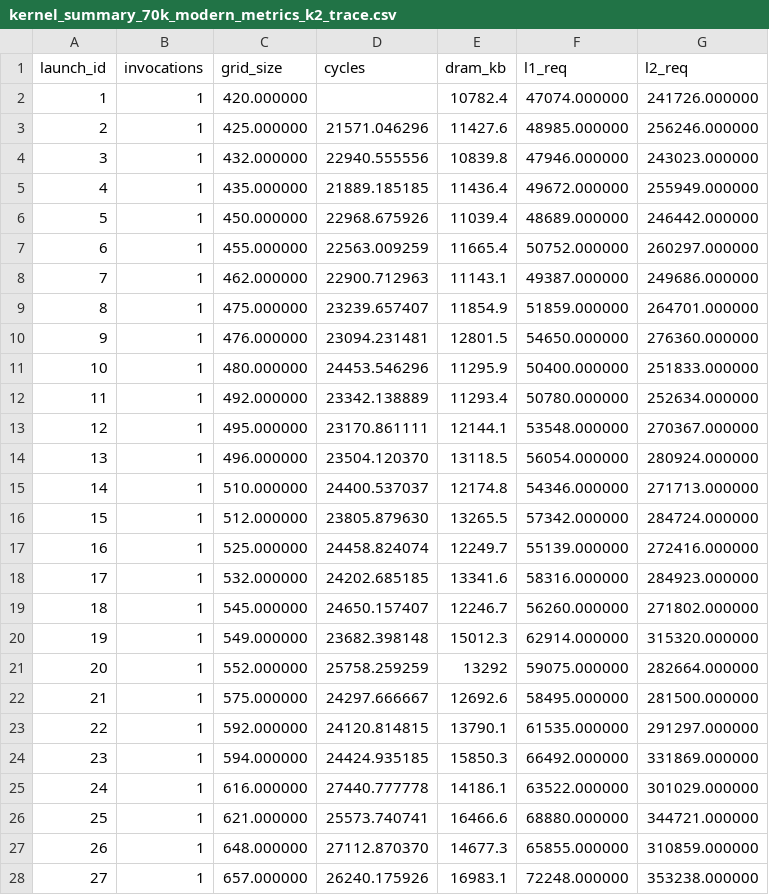
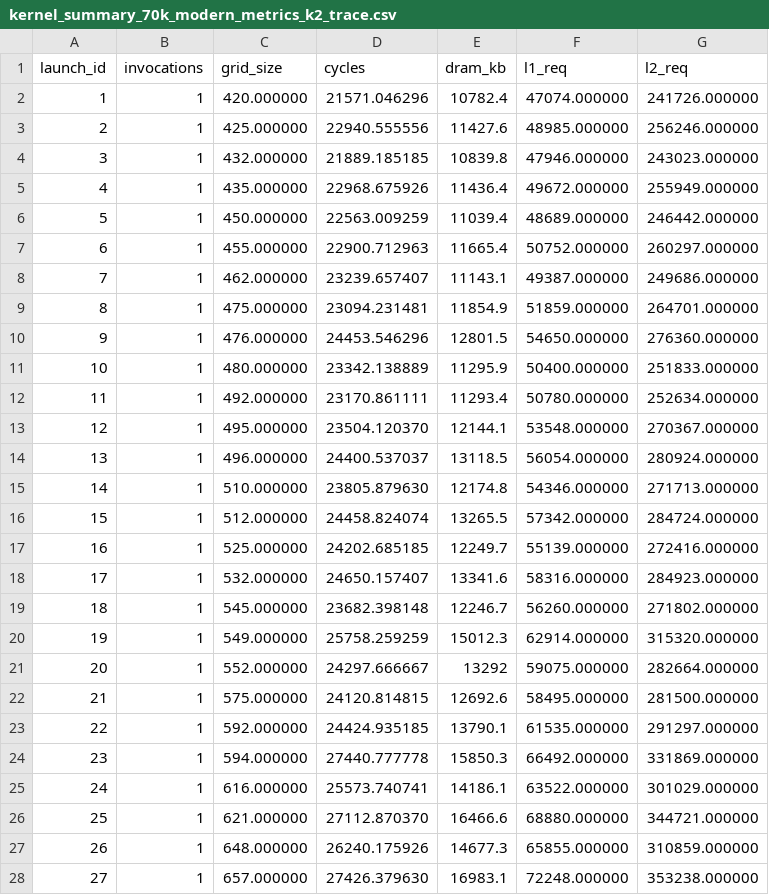
Before and after one commit to ASunil-17/ReSolveResults, a CSV file: kernel_summary_70k_modern_metrics_k2_trace.csv, drawn as a sheet; only a part is shown; the diff covers the shown part only.

```diff
--- a/kernel_summary_70k_modern_metrics_k2_trace.csv
+++ b/kernel_summary_70k_modern_metrics_k2_trace.csv
@@ -1,28 +1,28 @@
 launch_id,invocations,grid_size,cycles,dram_kb,l1_req,l2_req
-1,1,420.000000,,10782.4,47074.000000,241726.000000
-2,1,425.000000,21571.046296,11427.6,48985.000000,256246.000000
-3,1,432.000000,22940.555556,10839.8,47946.000000,243023.000000
-4,1,435.000000,21889.185185,11436.4,49672.000000,255949.000000
-5,1,450.000000,22968.675926,11039.4,48689.000000,246442.000000
-6,1,455.000000,22563.009259,11665.4,50752.000000,260297.000000
-7,1,462.000000,22900.712963,11143.1,49387.000000,249686.000000
-8,1,475.000000,23239.657407,11854.9,51859.000000,264701.000000
-9,1,476.000000,23094.231481,12801.5,54650.000000,276360.000000
-10,1,480.000000,24453.546296,11295.9,50400.000000,251833.000000
-11,1,492.000000,23342.138889,11293.4,50780.000000,252634.000000
-12,1,495.000000,23170.861111,12144.1,53548.000000,270367.000000
-13,1,496.000000,23504.120370,13118.5,56054.000000,280924.000000
-14,1,510.000000,24400.537037,12174.8,54346.000000,271713.000000
-15,1,512.000000,23805.879630,13265.5,57342.000000,284724.000000
-16,1,525.000000,24458.824074,12249.7,55139.000000,272416.000000
-17,1,532.000000,24202.685185,13341.6,58316.000000,284923.000000
-18,1,545.000000,24650.157407,12246.7,56260.000000,271802.000000
-19,1,549.000000,23682.398148,15012.3,62914.000000,315320.000000
-20,1,552.000000,25758.259259,13292,59075.000000,282664.000000
-21,1,575.000000,24297.666667,12692.6,58495.000000,281500.000000
-22,1,592.000000,24120.814815,13790.1,61535.000000,291297.000000
-23,1,594.000000,24424.935185,15850.3,66492.000000,331869.000000
-24,1,616.000000,27440.777778,14186.1,63522.000000,301029.000000
-25,1,621.000000,25573.740741,16466.6,68880.000000,344721.000000
-26,1,648.000000,27112.870370,14677.3,65855.000000,310859.000000
-27,1,657.000000,26240.175926,16983.1,72248.000000,353238.000000
+1,1,420.000000,21571.046296,10782.4,47074.000000,241726.000000
+2,1,425.000000,22940.555556,11427.6,48985.000000,256246.000000
+3,1,432.000000,21889.185185,10839.8,47946.000000,243023.000000
+4,1,435.000000,22968.675926,11436.4,49672.000000,255949.000000
+5,1,450.000000,22563.009259,11039.4,48689.000000,246442.000000
+6,1,455.000000,22900.712963,11665.4,50752.000000,260297.000000
+7,1,462.000000,23239.657407,11143.1,49387.000000,249686.000000
+8,1,475.000000,23094.231481,11854.9,51859.000000,264701.000000
+9,1,476.000000,24453.546296,12801.5,54650.000000,276360.000000
+10,1,480.000000,23342.138889,11295.9,50400.000000,251833.000000
+11,1,492.000000,23170.861111,11293.4,50780.000000,252634.000000
+12,1,495.000000,23504.120370,12144.1,53548.000000,270367.000000
+13,1,496.000000,24400.537037,13118.5,56054.000000,280924.000000
+14,1,510.000000,23805.879630,12174.8,54346.000000,271713.000000
+15,1,512.000000,24458.824074,13265.5,57342.000000,284724.000000
+16,1,525.000000,24202.685185,12249.7,55139.000000,272416.000000
+17,1,532.000000,24650.157407,13341.6,58316.000000,284923.000000
+18,1,545.000000,23682.398148,12246.7,56260.000000,271802.000000
+19,1,549.000000,25758.259259,15012.3,62914.000000,315320.000000
+20,1,552.000000,24297.666667,13292,59075.000000,282664.000000
+21,1,575.000000,24120.814815,12692.6,58495.000000,281500.000000
+22,1,592.000000,24424.935185,13790.1,61535.000000,291297.000000
+23,1,594.000000,27440.777778,15850.3,66492.000000,331869.000000
+24,1,616.000000,25573.740741,14186.1,63522.000000,301029.000000
+25,1,621.000000,27112.870370,16466.6,68880.000000,344721.000000
+26,1,648.000000,26240.175926,14677.3,65855.000000,310859.000000
+27,1,657.000000,27426.379630,16983.1,72248.000000,353238.000000
```
Also changed, not shown: 2 removed rows and 19 edited cells elsewhere in this file, kernel_summary_2000_modern_metrics_k1_trace.csv, kernel_summary_2000_modern_metrics_k2_trace.csv, 6 other files.
